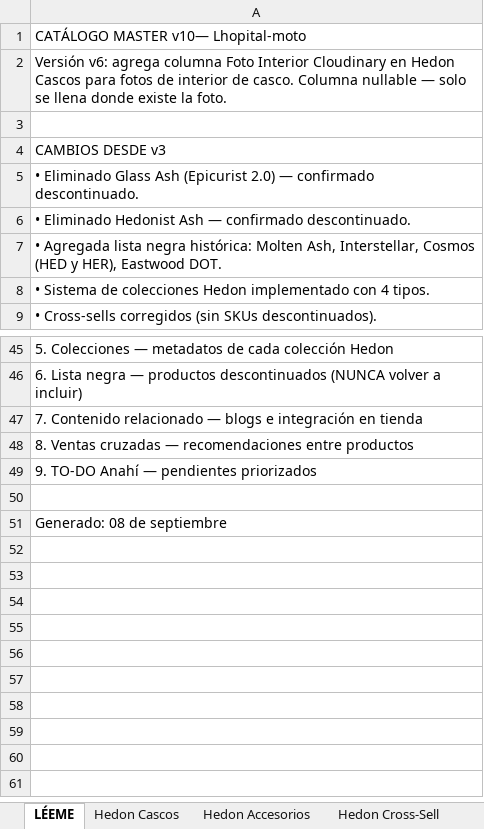
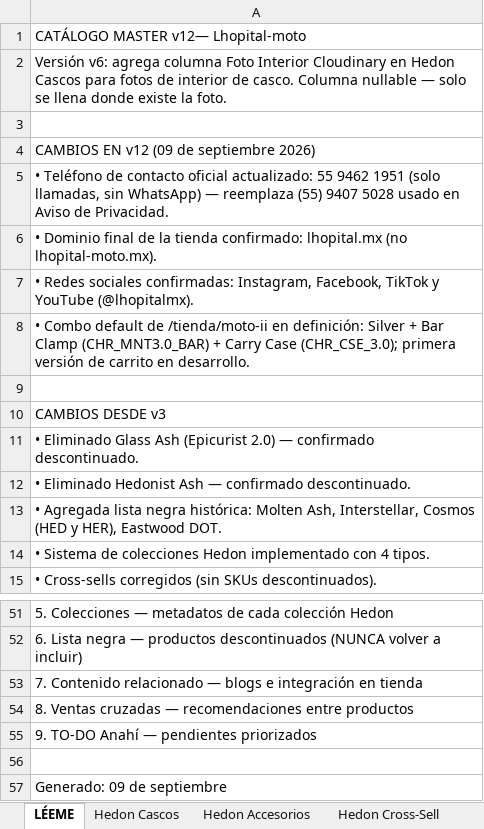
Before and after one commit to anahizaguirre-blip/lhopital-moto, an Excel workbook: Catalogo_Master_Lhopital-moto.xlsx, sheet LÉEME, drawn as a sheet; only a part is shown, gaps mark what is left out; values as stored, in another font and other column widths than the file's, no borders; addresses are those after the commit; the diff names each change by its address in the sheet, - before the commit and + after, or states it on an @@ line.

Commit message:
Editorial Moto II

```diff
--- a/Catalogo_Master_Lhopital-moto.xlsx (sheet LÉEME)
+++ b/Catalogo_Master_Lhopital-moto.xlsx (sheet LÉEME)
-A1: CATÁLOGO MASTER v10— Lhopital-moto
+A1: CATÁLOGO MASTER v12— Lhopital-moto
+row 3: (empty)
+row 4: CAMBIOS EN v12 (09 de septiembre 2026)
+row 5: • Teléfono de contacto oficial actualizado: 55 9462 1951 (solo llamadas, sin WhatsApp) — reemplaza (55) 9407 5028 usado en Aviso de Privacidad.
+row 6: • Dominio final de la tienda confirmado: lhopital.mx (no lhopital-moto.mx).
+row 7: • Redes sociales confirmadas: Instagram, Facebook, TikTok y YouTube (@lhopitalmx).
+row 8: • Combo default de /tienda/moto-ii en definición: Silver + Bar Clamp (CHR_MNT3.0_BAR) + Carry Case (CHR_CSE_3.0); primera versión de carrito en desarrollo.
-A57: Generado: 08 de septiembre
+A57: Generado: 09 de septiembre
```
Also changed, not shown: sheet TO-DO Anahí, 1 other file.
